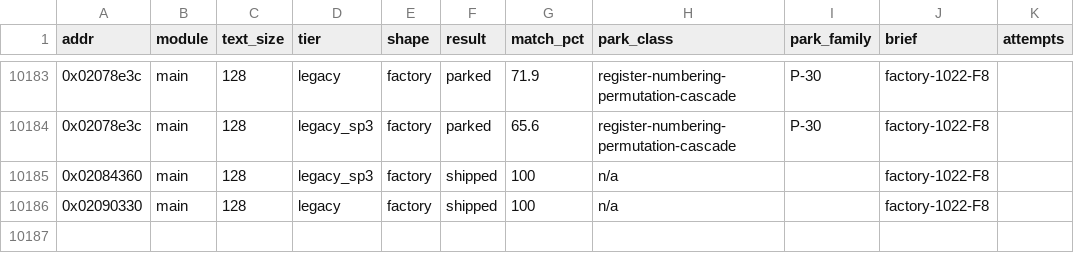
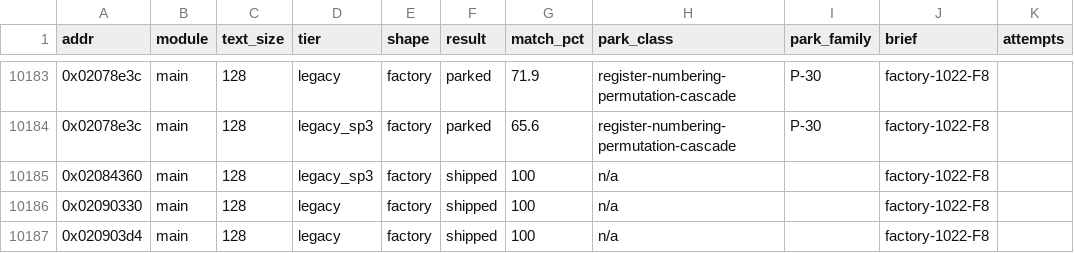
Before and after one commit to cntrl-alt-lenny/gx-spirit-caller, a TSV file: docs/ledger/attempts.tsv, drawn as a sheet; only a part is shown, gaps mark what is left out; the diff names each change by its address in the sheet, - before the commit and + after, or states it on an @@ line.

Commit message:
factory F8: func_020903d4 matched in C (legacy, 128 B)

```diff
--- a/docs/ledger/attempts.tsv
+++ b/docs/ledger/attempts.tsv
+row 10187: 0x020903d4 | main | 128 | legacy | factory | shipped | 100 | n/a |  | factory-1022-F8
```
Also changed, not shown: 3 other files.
